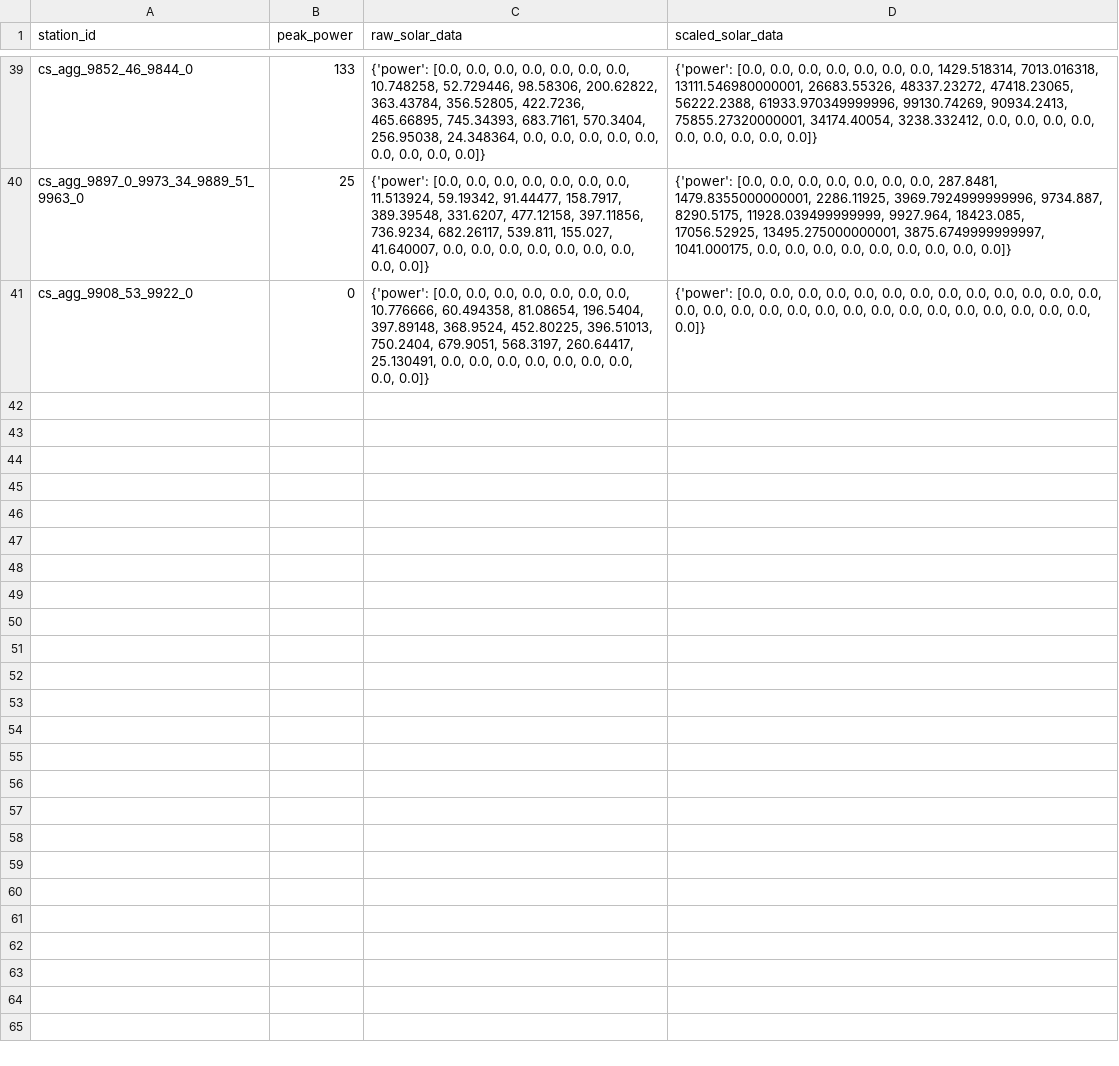
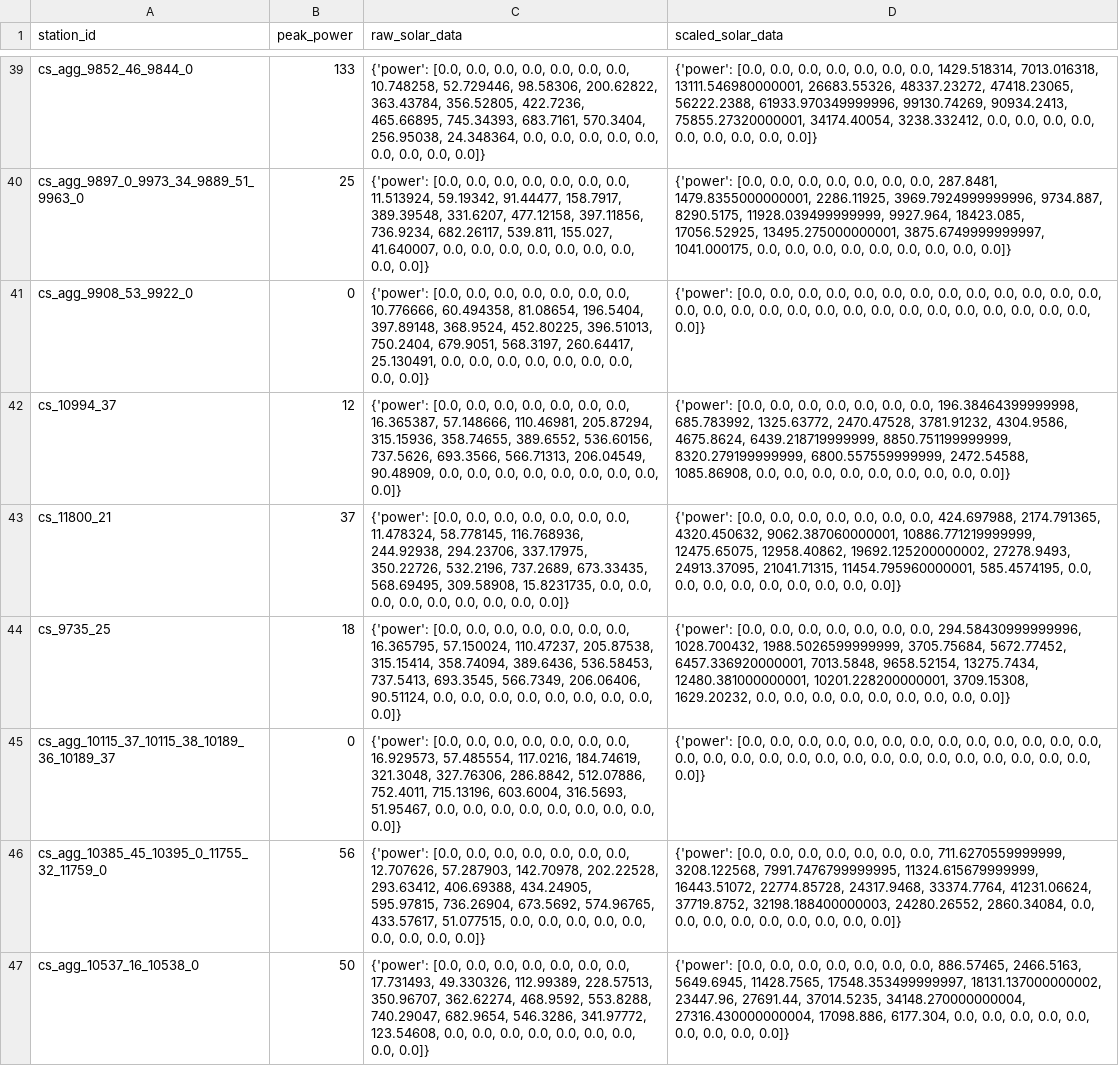
Before and after one commit to sven-vorg/best-ebus, a CSV file: scenario/eBuS/pv_estimation/data/2024-08-22_raw_pv_data.csv, drawn as a sheet; only a part is shown, gaps mark what is left out; the diff covers the shown part only; the diff names each change by its address in the sheet, - before the commit and + after, or states it on an @@ line.

Commit message:
feat: pv data update

```diff
--- a/scenario/eBuS/pv_estimation/data/2024-08-22_raw_pv_data.csv
+++ b/scenario/eBuS/pv_estimation/data/2024-08-22_raw_pv_data.csv
+row 42: cs_10994_37 | 12 | {'power': [0.0, 0.0, 0.0, 0.0, 0.0, 0.0, 0.0, 16.365387, 57.148666, 110.46981, 205.87294, 315.15936, 358.74655, 389.6552, 536.60156, 737.5626, 693.3566, 566.71313, 206.04549, 90.48909, 0.0, 0.0, 0.0, 0.0, 0.0, 0.0, 0.0, 0.0, 0.0]} | {'power': [0.0, 0.0, 0.0, 0.0, 0.0, 0.0, 0.0, 196.38464399999998, 685.783992, 1325.63772, 2470.47528, 3781.91232, 4304.9586, 4675.8624, 6439.218719999999, 8850.751199999999, 8320.279199999999, 6800.557559999999, 2472.54588, 1085.86908, 0.0, 0.0, 0.0, 0.0, 0.0, 0.0, 0.0, 0.0, 0.0]}
+row 43: cs_11800_21 | 37 | {'power': [0.0, 0.0, 0.0, 0.0, 0.0, 0.0, 0.0, 11.478324, 58.778145, 116.768936, 244.92938, 294.23706, 337.17975, 350.22726, 532.2196, 737.2689, 673.33435, 568.69495, 309.58908, 15.8231735, 0.0, 0.0, 0.0, 0.0, 0.0, 0.0, 0.0, 0.0, 0.0]} | {'power': [0.0, 0.0, 0.0, 0.0, 0.0, 0.0, 0.0, 424.697988, 2174.791365, 4320.450632, 9062.387060000001, 10886.771219999999, 12475.65075, 12958.40862, 19692.125200000002, 27278.9493, 24913.37095, 21041.71315, 11454.795960000001, 585.4574195, 0.0, 0.0, 0.0, 0.0, 0.0, 0.0, 0.0, 0.0, 0.0]}
+row 44: cs_9735_25 | 18 | {'power': [0.0, 0.0, 0.0, 0.0, 0.0, 0.0, 0.0, 16.365795, 57.150024, 110.47237, 205.87538, 315.15414, 358.74094, 389.6436, 536.58453, 737.5413, 693.3545, 566.7349, 206.06406, 90.51124, 0.0, 0.0, 0.0, 0.0, 0.0, 0.0, 0.0, 0.0, 0.0]} | {'power': [0.0, 0.0, 0.0, 0.0, 0.0, 0.0, 0.0, 294.58430999999996, 1028.700432, 1988.5026599999999, 3705.75684, 5672.77452, 6457.336920000001, 7013.5848, 9658.52154, 13275.7434, 12480.381000000001, 10201.228200000001, 3709.15308, 1629.20232, 0.0, 0.0, 0.0, 0.0, 0.0, 0.0, 0.0, 0.0, 0.0]}
+row 45: cs_agg_10115_37_10115_38_10189_36_10189_37 | 0 | {'power': [0.0, 0.0, 0.0, 0.0, 0.0, 0.0, 0.0, 16.929573, 57.485554, 117.0216, 184.74619, 321.3048, 327.76306, 286.8842, 512.07886, 752.4011, 715.13196, 603.6004, 316.5693, 51.95467, 0.0, 0.0, 0.0, 0.0, 0.0, 0.0, 0.0, 0.0, 0.0]} | {'power': [0.0, 0.0, 0.0, 0.0, 0.0, 0.0, 0.0, 0.0, 0.0, 0.0, 0.0, 0.0, 0.0, 0.0, 0.0, 0.0, 0.0, 0.0, 0.0, 0.0, 0.0, 0.0, 0.0, 0.0, 0.0, 0.0, 0.0, 0.0, 0.0]}
+row 46: cs_agg_10385_45_10395_0_11755_32_11759_0 | 56 | {'power': [0.0, 0.0, 0.0, 0.0, 0.0, 0.0, 0.0, 12.707626, 57.287903, 142.70978, 202.22528, 293.63412, 406.69388, 434.24905, 595.97815, 736.26904, 673.5692, 574.96765, 433.57617, 51.077515, 0.0, 0.0, 0.0, 0.0, 0.0, 0.0, 0.0, 0.0, 0.0]} | {'power': [0.0, 0.0, 0.0, 0.0, 0.0, 0.0, 0.0, 711.6270559999999, 3208.122568, 7991.7476799999995, 11324.615679999999, 16443.51072, 22774.85728, 24317.9468, 33374.7764, 41231.06624, 37719.8752, 32198.188400000003, 24280.26552, 2860.34084, 0.0, 0.0, 0.0, 0.0, 0.0, 0.0, 0.0, 0.0, 0.0]}
+row 47: cs_agg_10537_16_10538_0 | 50 | {'power': [0.0, 0.0, 0.0, 0.0, 0.0, 0.0, 0.0, 17.731493, 49.330326, 112.99389, 228.57513, 350.96707, 362.62274, 468.9592, 553.8288, 740.29047, 682.9654, 546.3286, 341.97772, 123.54608, 0.0, 0.0, 0.0, 0.0, 0.0, 0.0, 0.0, 0.0, 0.0]} | {'power': [0.0, 0.0, 0.0, 0.0, 0.0, 0.0, 0.0, 886.57465, 2466.5163, 5649.6945, 11428.7565, 17548.353499999997, 18131.137000000002, 23447.96, 27691.44, 37014.5235, 34148.270000000004, 27316.430000000004, 17098.886, 6177.304, 0.0, 0.0, 0.0, 0.0, 0.0, 0.0, 0.0, 0.0, 0.0]}
```
Also changed, not shown: 5 added rows elsewhere in this file, scenario/eBuS/pv_estimation/data/2024-02-22_raw_pv_data.csv, scenario/eBuS/pv_estimation/data/2024-02-22_solar_power_v6_raw.csv, 3 other files.
